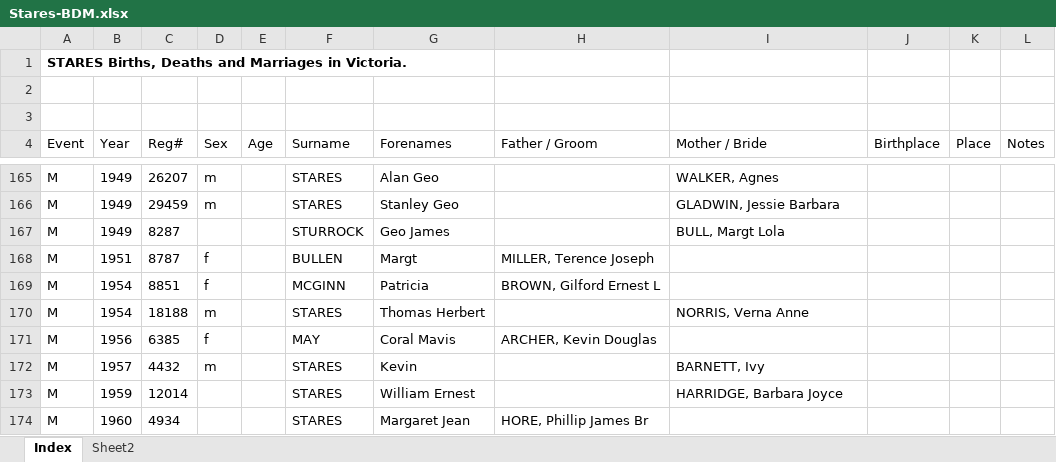
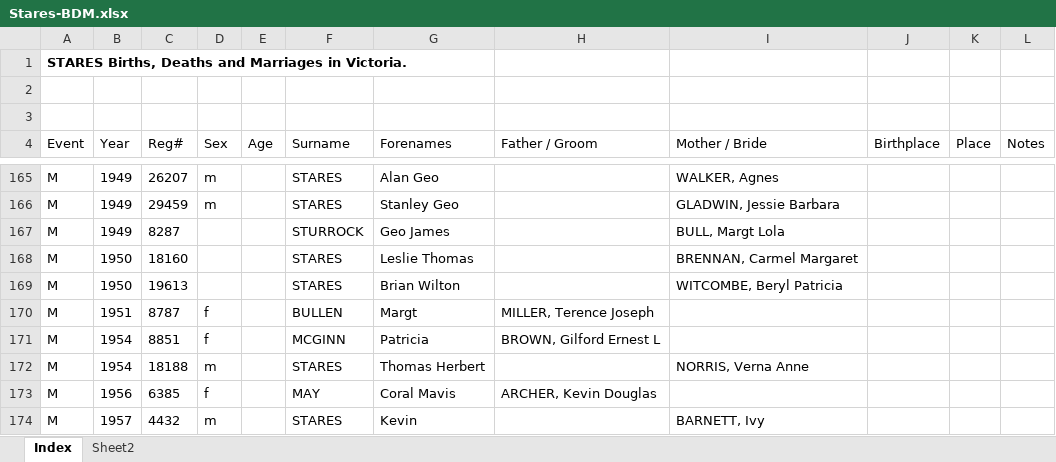
Before and after one commit to TECropley/TECropley.github.io, an Excel workbook: genealogy/Stares-BDM.xlsx, sheet Index, drawn as a sheet; only a part is shown, gaps mark what is left out; the shorter side is filled out with more unchanged rows; values as stored, in another font and other column widths than the file's, no borders; table styles not drawn; the diff names each change by its address in the sheet, - before the commit and + after, or states it on an @@ line.

```diff
--- a/genealogy/Stares-BDM.xlsx (sheet Index)
+++ b/genealogy/Stares-BDM.xlsx (sheet Index)
+row 168: M | 1950 | 18160 |  |  | STARES | Leslie Thomas |  | BRENNAN, Carmel Margaret
+row 169: M | 1950 | 19613 |  |  | STARES | Brian Wilton |  | WITCOMBE, Beryl Patricia
```
Also changed, not shown: 1 other file.
